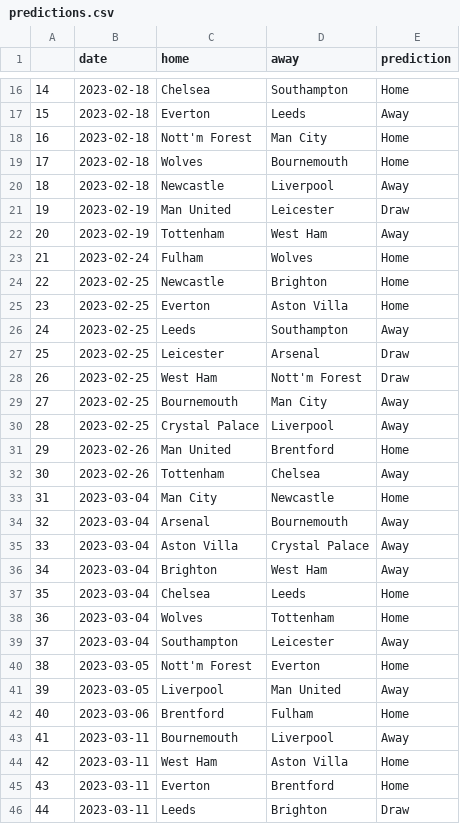
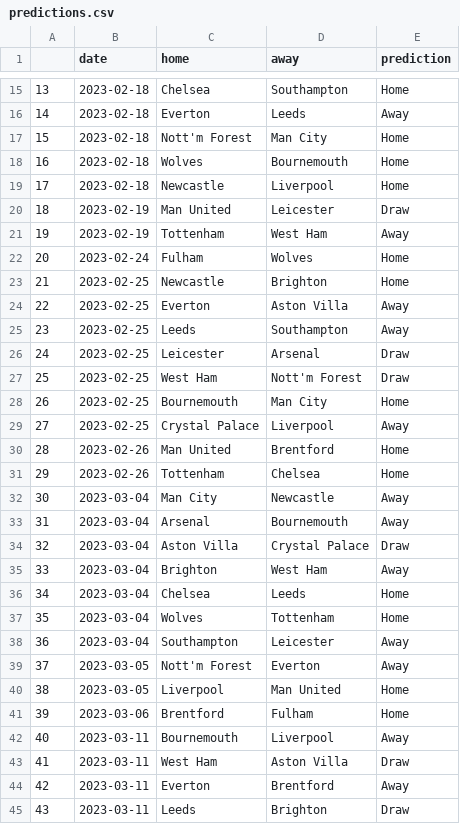
Before and after one commit to AndresNavarrete/football_predictor, a CSV file: data/ml/predictions.csv, drawn as a sheet; only a part is shown, gaps mark what is left out; addresses are those after the commit; the diff covers the shown part only; the diff names each change by its address in the sheet, - before the commit and + after, or states it on an @@ line.

Commit message:
Auto commit: Update predictions

```diff
--- a/data/ml/predictions.csv
+++ b/data/ml/predictions.csv
@@ column A renumbered from row 12 down @@
-E19 (prediction): Away
+E19 (prediction): Home
-E24 (prediction): Home
+E24 (prediction): Away
-E28 (prediction): Away
+E28 (prediction): Home
-E31 (prediction): Away
+E31 (prediction): Home
-E32 (prediction): Home
+E32 (prediction): Away
-E34 (prediction): Away
+E34 (prediction): Draw
-E39 (prediction): Home
+E39 (prediction): Away
-E40 (prediction): Away
+E40 (prediction): Home
-E43 (prediction): Home
+E43 (prediction): Draw
-E44 (prediction): Home
+E44 (prediction): Away
```
Also changed, not shown: 1 removed row and 68 edited cells elsewhere in this file, data/forecast/current_standings.csv, data/forecast/standings.csv, 2 other files.
